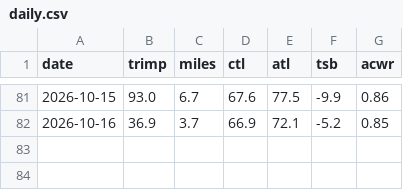
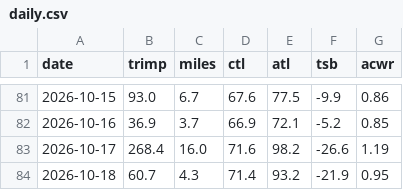
Before and after one commit to tbelliv/marathon-training, a CSV file: fitness/data/daily.csv, drawn as a sheet; only a part is shown, gaps mark what is left out; the diff names each change by its address in the sheet, - before the commit and + after, or states it on an @@ line.

```diff
--- a/fitness/data/daily.csv
+++ b/fitness/data/daily.csv
+row 83: 2026-10-17 | 268.4 | 16.0 | 71.6 | 98.2 | -26.6 | 1.19
+row 84: 2026-10-18 | 60.7 | 4.3 | 71.4 | 93.2 | -21.9 | 0.95
```
Also changed, not shown: fitness/data/activities.csv, fitness/data/hrv.csv, 6 other files.
